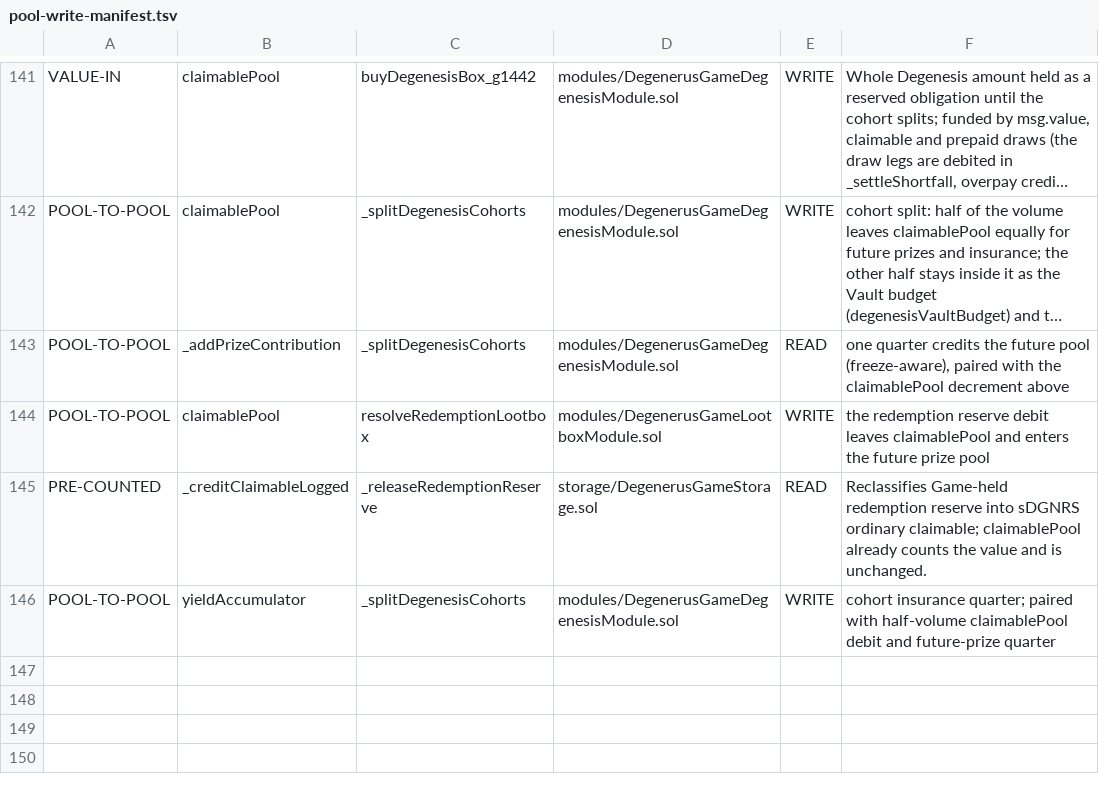
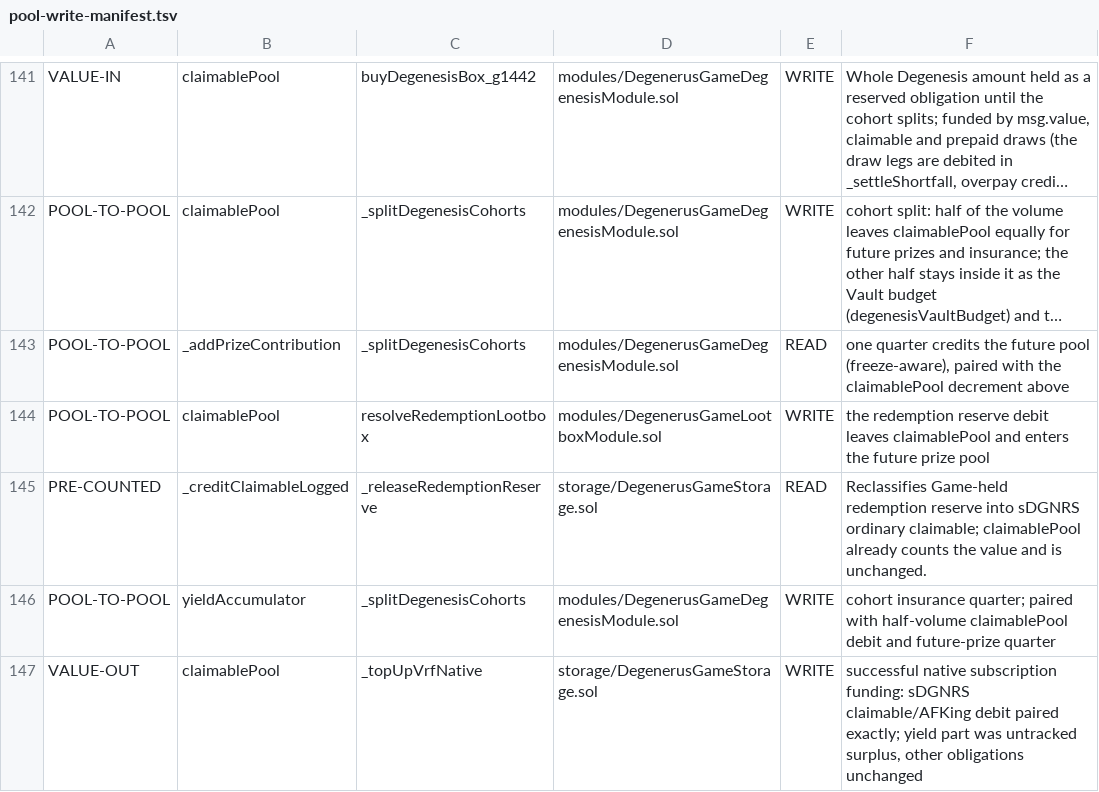
Before and after one commit to PurgeGame/degenerus-protocol, a TSV file: scripts/pool-write-manifest.tsv, drawn as a sheet; only a part is shown, gaps mark what is left out; long unchanged cells end in …; the diff names each change by its address in the sheet, - before the commit and + after, or states it on an @@ line.

```diff
--- a/scripts/pool-write-manifest.tsv
+++ b/scripts/pool-write-manifest.tsv
+row 147: VALUE-OUT | claimablePool | _topUpVrfNative | storage/DegenerusGameStorage.sol | WRITE | successful native subscription funding: sDGNRS claimable/AFKing debit paired exactly; yield part was untracked surplus, other obligations unchanged
```
Also changed, not shown: scripts/advance-call-manifest.tsv, 43 other files.
